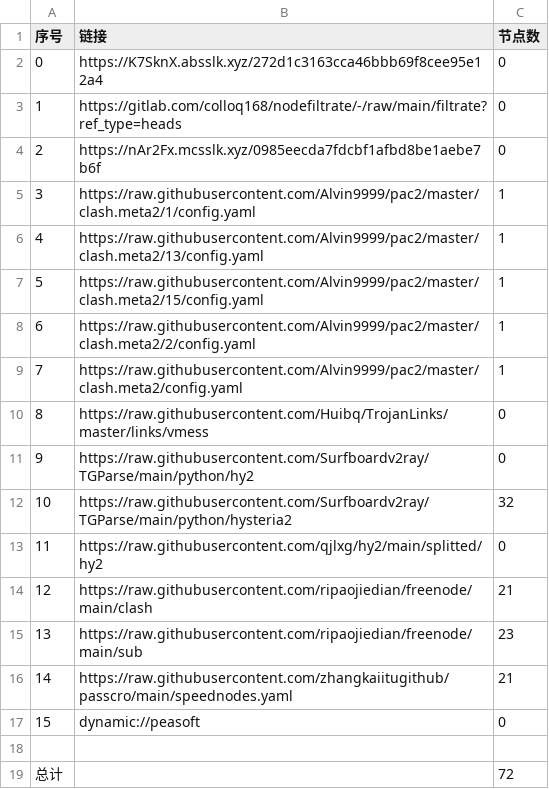
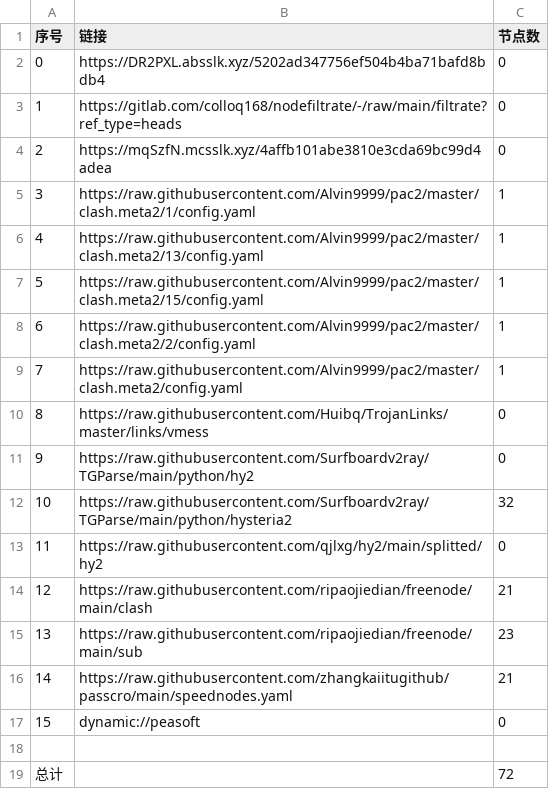
Before and after one commit to xihaoduo/AutoMergePublicNodes, a CSV file: list_result.csv, drawn as a sheet.

```diff
--- a/list_result.csv
+++ b/list_result.csv
@@ -1,5 +1,5 @@
 序号,链接,节点数
-0,https://K7SknX.absslk.xyz/272d1c3163cca46bbb69f8cee95e12a4,0
+0,https://DR2PXL.absslk.xyz/5202ad347756ef504b4ba71bafd8bdb4,0
 1,https://gitlab.com/colloq168/nodefiltrate/-/raw/main/filtrate?ref_type=heads,0
-2,https://nAr2Fx.mcsslk.xyz/0985eecda7fdcbf1afbd8be1aebe7b6f,0
+2,https://mqSzfN.mcsslk.xyz/4affb101abe3810e3cda69bc99d4adea,0
 3,https://raw.githubusercontent.com/Alvin9999/pac2/master/clash.meta2/1/config.yaml,1
```
Also changed, not shown: 5 other files.
